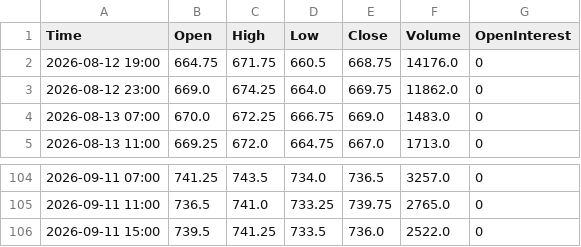
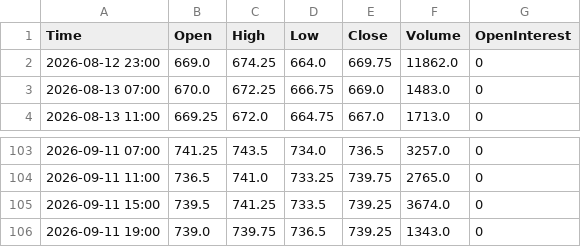
Before and after one commit to Thang-Cbot/dashboard, a CSV file: Data/output/ZW_active_H4.csv, drawn as a sheet; only a part is shown, gaps mark what is left out.

```diff
--- a/Data/output/ZW_active_H4.csv
+++ b/Data/output/ZW_active_H4.csv
@@ -1,3 +1,2 @@
 Time,Open,High,Low,Close,Volume,OpenInterest
-2026-08-12 19:00,664.75,671.75,660.5,668.75,14176.0,0
 2026-08-12 23:00,669.0,674.25,664.0,669.75,11862.0,0
@@ -105,2 +104,3 @@ Time,Open,High,Low,Close,Volume,OpenInterest
 2026-09-11 11:00,736.5,741.0,733.25,739.75,2765.0,0
-2026-09-11 15:00,739.5,741.25,733.5,736.0,2522.0,0
+2026-09-11 15:00,739.5,741.25,733.5,739.25,3674.0,0
+2026-09-11 19:00,739.0,739.75,736.5,739.25,1343.0,0
```
Also changed, not shown: Data/output/ZC_active_H4.csv, 3 other files.
